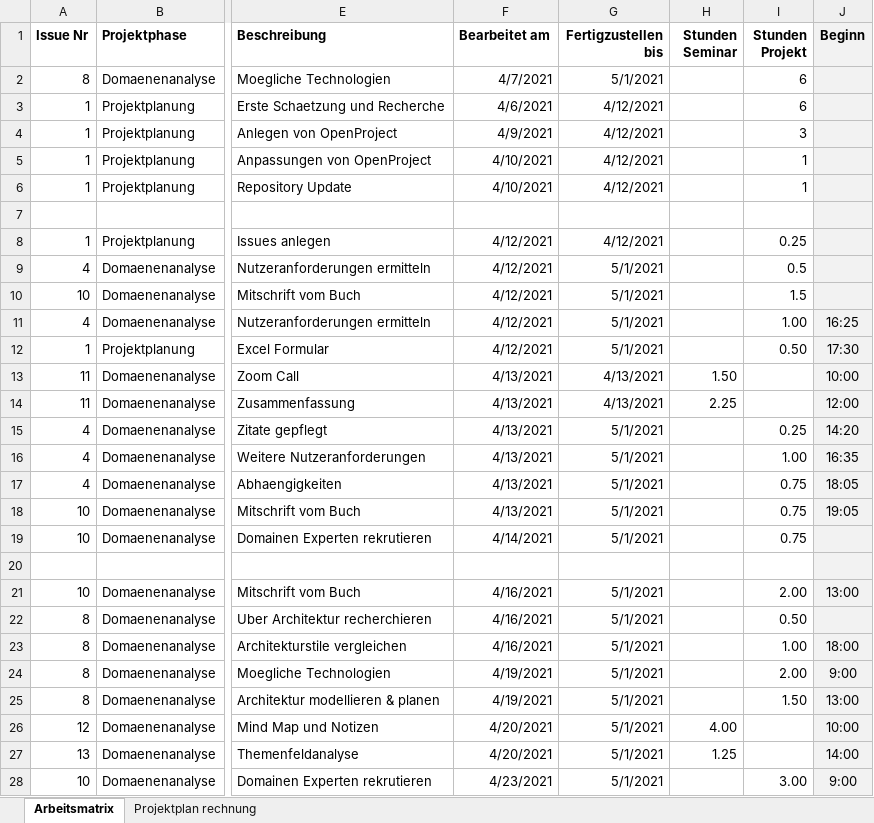
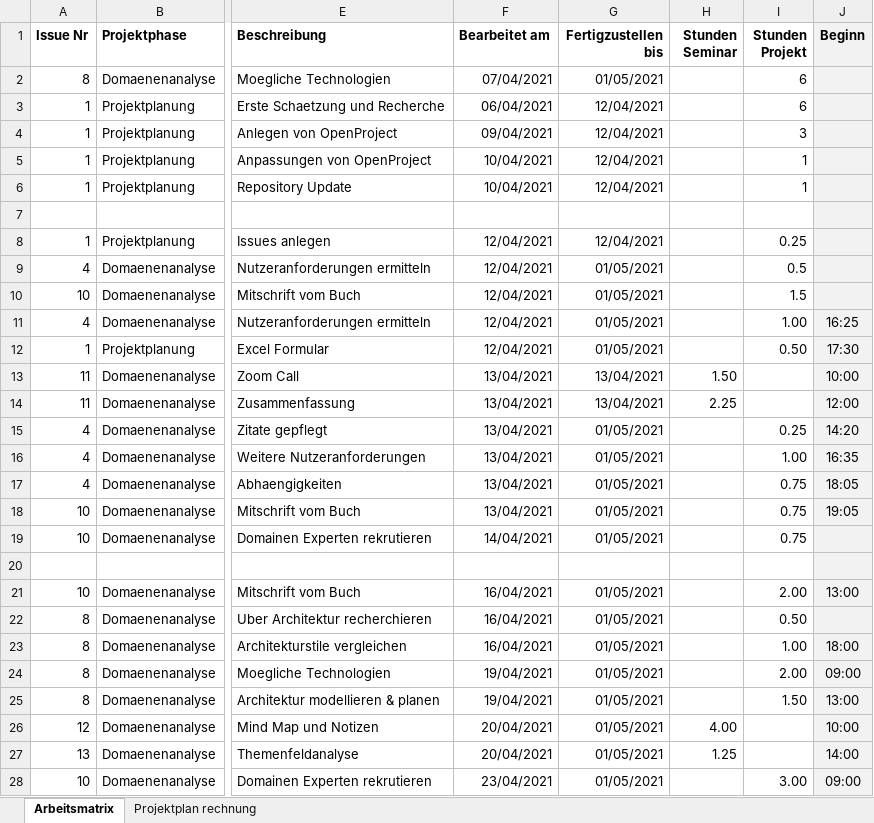
Before and after one commit to Inf166/design-concept-sharing-recipes, an Excel workbook: Artefakte/Zeiterfassung/Arbeitsmatrix.xlsx, sheet Arbeitsmatrix, drawn as a sheet; only a part is shown, gaps mark what is left out; values as stored, in another font and other column widths than the file's, no borders; the diff covers the shown part only; the diff names each change by its address in the sheet, - before the commit and + after, or states it on an @@ line.

```diff
--- a/Artefakte/Zeiterfassung/Arbeitsmatrix.xlsx (sheet Arbeitsmatrix)
+++ b/Artefakte/Zeiterfassung/Arbeitsmatrix.xlsx (sheet Arbeitsmatrix)
-F2 (Bearbeitet am): 4/7/2021
+F2 (Bearbeitet am): 07/04/2021
-G2 (Fertigzustellen bis): 5/1/2021
+G2 (Fertigzustellen bis): 01/05/2021
-F3 (Bearbeitet am): 4/6/2021
+F3 (Bearbeitet am): 06/04/2021
-G3:G6 (Fertigzustellen bis): 4/12/2021
+G3:G6 (Fertigzustellen bis): 12/04/2021
-F4 (Bearbeitet am): 4/9/2021
+F4 (Bearbeitet am): 09/04/2021
-F5:F6 (Bearbeitet am): 4/10/2021
+F5:F6 (Bearbeitet am): 10/04/2021
-F8:F12 (Bearbeitet am): 4/12/2021
+F8:F12 (Bearbeitet am): 12/04/2021
-G8 (Fertigzustellen bis): 4/12/2021
+G8 (Fertigzustellen bis): 12/04/2021
-G9:G12 (Fertigzustellen bis): 5/1/2021
+G9:G12 (Fertigzustellen bis): 01/05/2021
-F13:F18 (Bearbeitet am): 4/13/2021
+F13:F18 (Bearbeitet am): 13/04/2021
-G13:G14 (Fertigzustellen bis): 4/13/2021
+G13:G14 (Fertigzustellen bis): 13/04/2021
-G15:G19 (Fertigzustellen bis): 5/1/2021
+G15:G19 (Fertigzustellen bis): 01/05/2021
-F19 (Bearbeitet am): 4/14/2021
+F19 (Bearbeitet am): 14/04/2021
-F21:F23 (Bearbeitet am): 4/16/2021
+F21:F23 (Bearbeitet am): 16/04/2021
-G21:G28 (Fertigzustellen bis): 5/1/2021
+G21:G28 (Fertigzustellen bis): 01/05/2021
-F24:F25 (Bearbeitet am): 4/19/2021
+F24:F25 (Bearbeitet am): 19/04/2021
-J24 (Beginn): 9:00
+J24 (Beginn): 09:00
-F26:F27 (Bearbeitet am): 4/20/2021
+F26:F27 (Bearbeitet am): 20/04/2021
-F28 (Bearbeitet am): 4/23/2021
+F28 (Bearbeitet am): 23/04/2021
-J28 (Beginn): 9:00
+J28 (Beginn): 09:00
```
Also changed, not shown: 1 added row and 245 edited cells elsewhere in this sheet, sheet Projektplan rechnung, formulas that keep their value, 6 other files.
